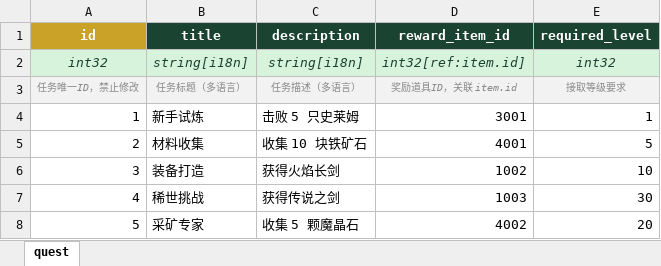
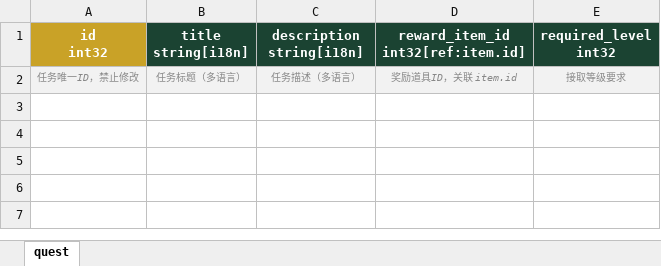
Before and after one commit to TobeyChao/ct-tool, an Excel workbook: gd/excel/quest.xlsx, sheet quest, drawn as a sheet; values as stored, in another font and other column widths than the file's, no borders; conditional formats not drawn; removed rows and columns are numbered as before the commit, all else as after; ↵ is a line break in a cell; the diff names each change by its address in the sheet, - before the commit and + after, or states it on an @@ line.

```diff
--- a/gd/excel/quest.xlsx (sheet quest)
+++ b/gd/excel/quest.xlsx (sheet quest)
-row 1: id | title | description | reward_item_id | required_level
-row 2: int32 | string[i18n] | string[i18n] | int32[ref:item.id] | int32
+row 1: id ↵ int32 | title ↵ string[i18n] | description ↵ string[i18n] | reward_item_id ↵ int32[ref:item.id] | required_level ↵ int32
-row 4: 1 | 新手试炼 | 击败 5 只史莱姆 | 3001 | 1
-row 5: 2 | 材料收集 | 收集 10 块铁矿石 | 4001 | 5
-row 6: 3 | 装备打造 | 获得火焰长剑 | 1002 | 10
-row 7: 4 | 稀世挑战 | 获得传说之剑 | 1003 | 30
-row 8: 5 | 采矿专家 | 收集 5 颗魔晶石 | 4002 | 20
```
Also changed, not shown: gd/excel/item.xlsx, gd/excel/item_type.xlsx, 36 other files.
